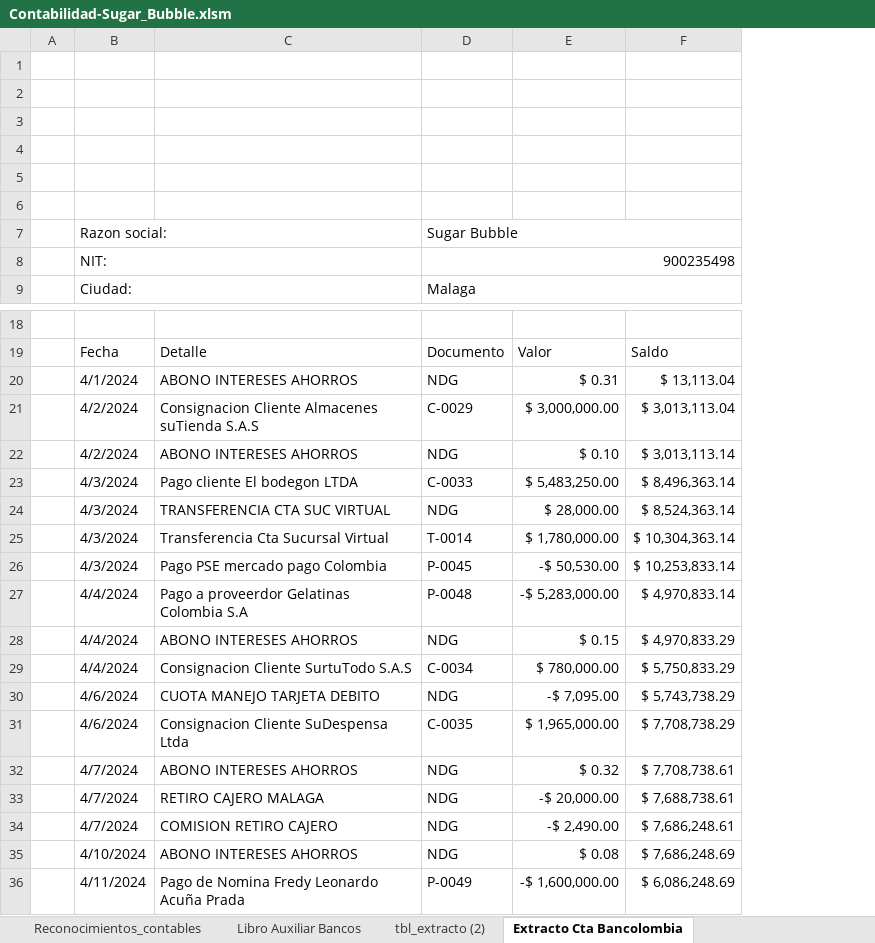
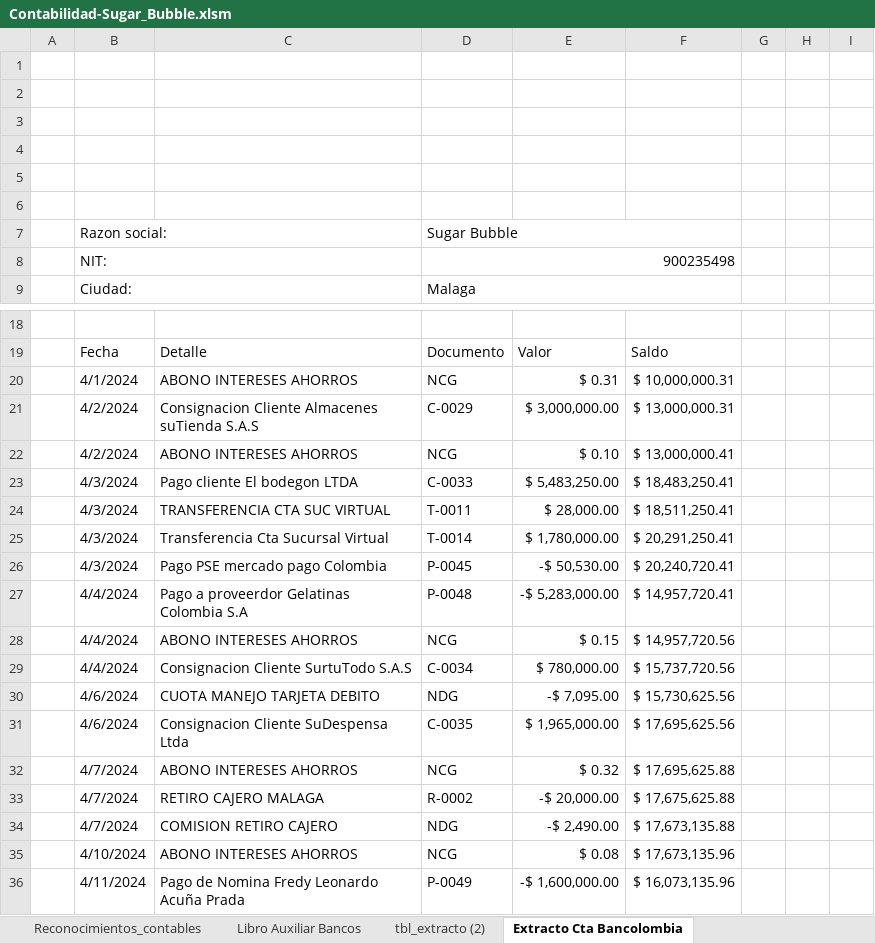
Before and after one commit to Acinorev07/Contabilidad-Sugar-Bubble-en-Excell, an Excel workbook: Contabilidad-Sugar_Bubble.xlsm, sheet Extracto Cta Bancolombia, drawn as a sheet; only a part is shown, gaps mark what is left out; values as stored, in another font and other column widths than the file's, no cell formats; charts and pictures and table styles not drawn; removed rows and columns are numbered as before the commit, all else as after; the diff covers the shown part only; the diff names each change by its address in the sheet, - before the commit and + after, or states it on an @@ line.

```diff
--- a/Contabilidad-Sugar_Bubble.xlsm (sheet Extracto Cta Bancolombia)
+++ b/Contabilidad-Sugar_Bubble.xlsm (sheet Extracto Cta Bancolombia)
-column F, rows 19-36: Saldo | $ 13,113.04 | $ 3,013,113.04 | $ 3,013,113.14 | $ 8,496,363.14 | $ 8,524,363.14 | $ 10,304,363.14 | $ 10,253,833.14 | $ 4,970,833.14 | $ 4,970,833.29 | $ 5,750,833.29 | $ 5,743,738.29 | $ 7,708,738.29 | $ 7,708,738.61 | $ 7,688,738.61 | $ 7,686,248.61 | $ 7,686,248.69 | $ 6,086,248.69
+column F, rows 19-36: Saldo | $ 10,000,000.31 | $ 13,000,000.31 | $ 13,000,000.41 | $ 18,483,250.41 | $ 18,511,250.41 | $ 20,291,250.41 | $ 20,240,720.41 | $ 14,957,720.41 | $ 14,957,720.56 | $ 15,737,720.56 | $ 15,730,625.56 | $ 17,695,625.56 | $ 17,695,625.88 | $ 17,675,625.88 | $ 17,673,135.88 | $ 17,673,135.96 | $ 16,073,135.96
+column G, empty
+column H, empty
+column I, empty
-D20: NDG
+D20: NCG
-D22: NDG
+D22: NCG
-D24: NDG
+D24: T-0011
-D28: NDG
+D28: NCG
-D32: NDG
+D32: NCG
-D33: NDG
+D33: R-0002
-D35: NDG
+D35: NCG
```
Also changed, not shown: 2 edited cells elsewhere in this sheet, sheet Conciliacion Bancaria, sheet hoja_trabajo_conciliacion_banca, sheet Libro Auxiliar Bancos, other sheet tabs, cell formats, charts or pictures.
